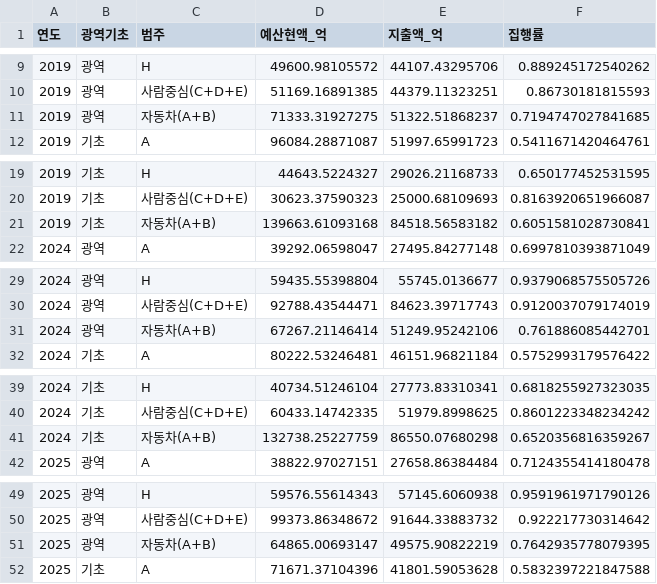
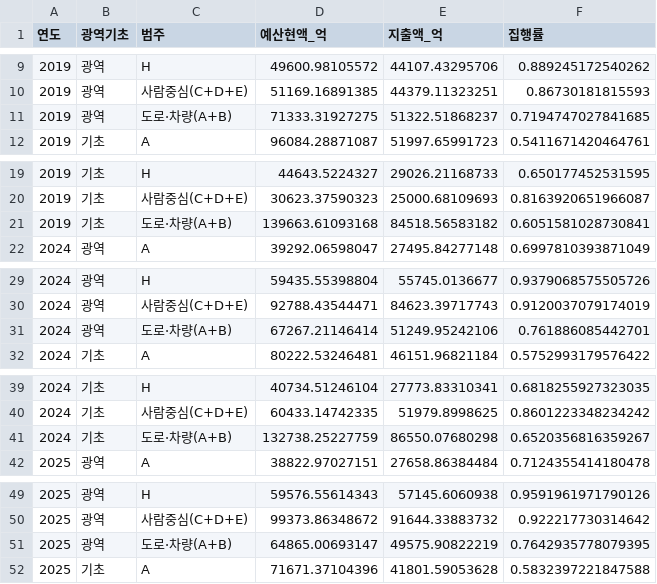
Before and after one commit to rudgns328/transport-budget-audit, a CSV file: outputs/indicators/execution_rate.csv, drawn as a sheet; only a part is shown, gaps mark what is left out; the diff covers the shown part only.

```diff
--- a/outputs/indicators/execution_rate.csv
+++ b/outputs/indicators/execution_rate.csv
@@ -10,3 +10,3 @@
 2019,광역,사람중심(C+D+E),51169.16891385,44379.11323251,0.86730181815593
-2019,광역,자동차(A+B),71333.31927275,51322.51868237,0.7194747027841685
+2019,광역,도로·차량(A+B),71333.31927275,51322.51868237,0.7194747027841685
 2019,기초,A,96084.28871087,51997.65991723,0.5411671420464761
@@ -20,3 +20,3 @@
 2019,기초,사람중심(C+D+E),30623.37590323,25000.68109693,0.8163920651966087
-2019,기초,자동차(A+B),139663.61093168,84518.56583182,0.6051581028730841
+2019,기초,도로·차량(A+B),139663.61093168,84518.56583182,0.6051581028730841
 2024,광역,A,39292.06598047,27495.84277148,0.6997810393871049
@@ -30,3 +30,3 @@
 2024,광역,사람중심(C+D+E),92788.43544471,84623.39717743,0.9120037079174019
-2024,광역,자동차(A+B),67267.21146414,51249.95242106,0.761886085442701
+2024,광역,도로·차량(A+B),67267.21146414,51249.95242106,0.761886085442701
 2024,기초,A,80222.53246481,46151.96821184,0.5752993179576422
@@ -40,3 +40,3 @@
 2024,기초,사람중심(C+D+E),60433.14742335,51979.8998625,0.8601223348234242
-2024,기초,자동차(A+B),132738.25227759,86550.07680298,0.6520356816359267
+2024,기초,도로·차량(A+B),132738.25227759,86550.07680298,0.6520356816359267
 2025,광역,A,38822.97027151,27658.86384484,0.7124355414180478
@@ -50,3 +50,3 @@
 2025,광역,사람중심(C+D+E),99373.86348672,91644.33883732,0.922217730314642
-2025,광역,자동차(A+B),64865.00693147,49575.90822219,0.7642935778079395
+2025,광역,도로·차량(A+B),64865.00693147,49575.90822219,0.7642935778079395
 2025,기초,A,71671.37104396,41801.59053628,0.5832397221847588
```
Also changed, not shown: 1 edited cell elsewhere in this file, outputs/indicators/elderly_gap.csv, 8 other files.
